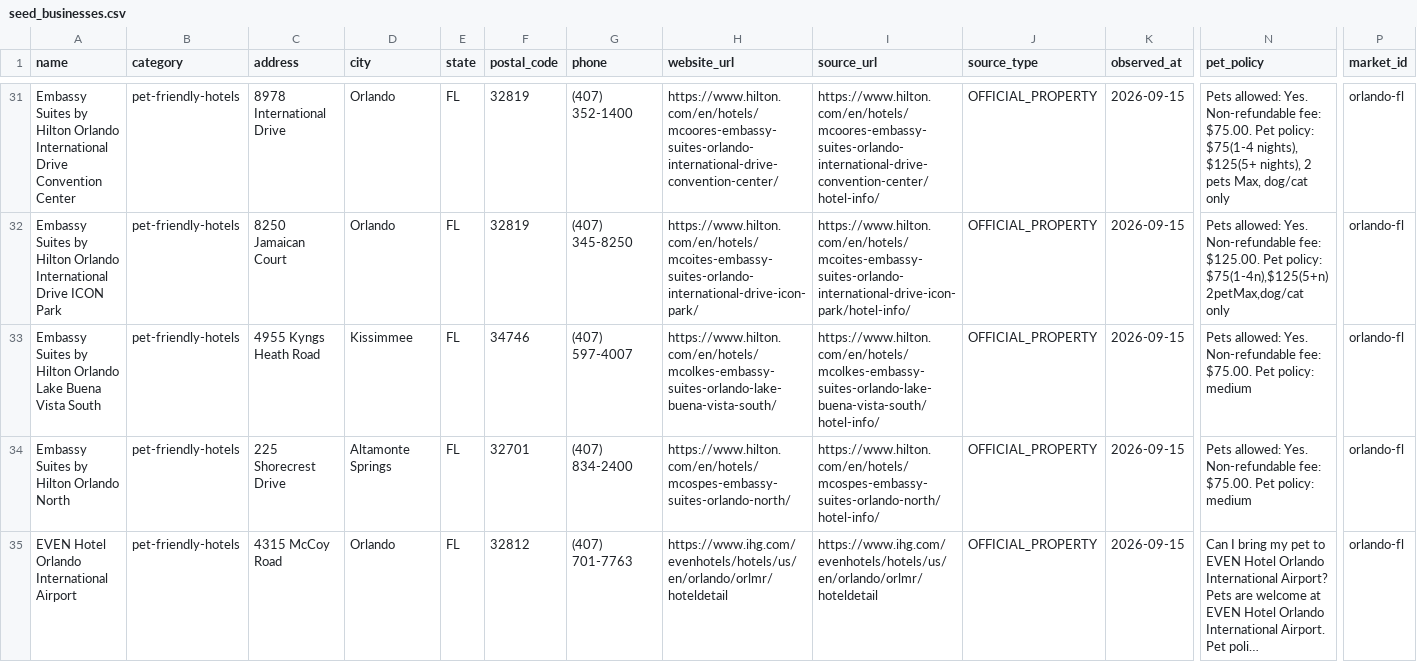
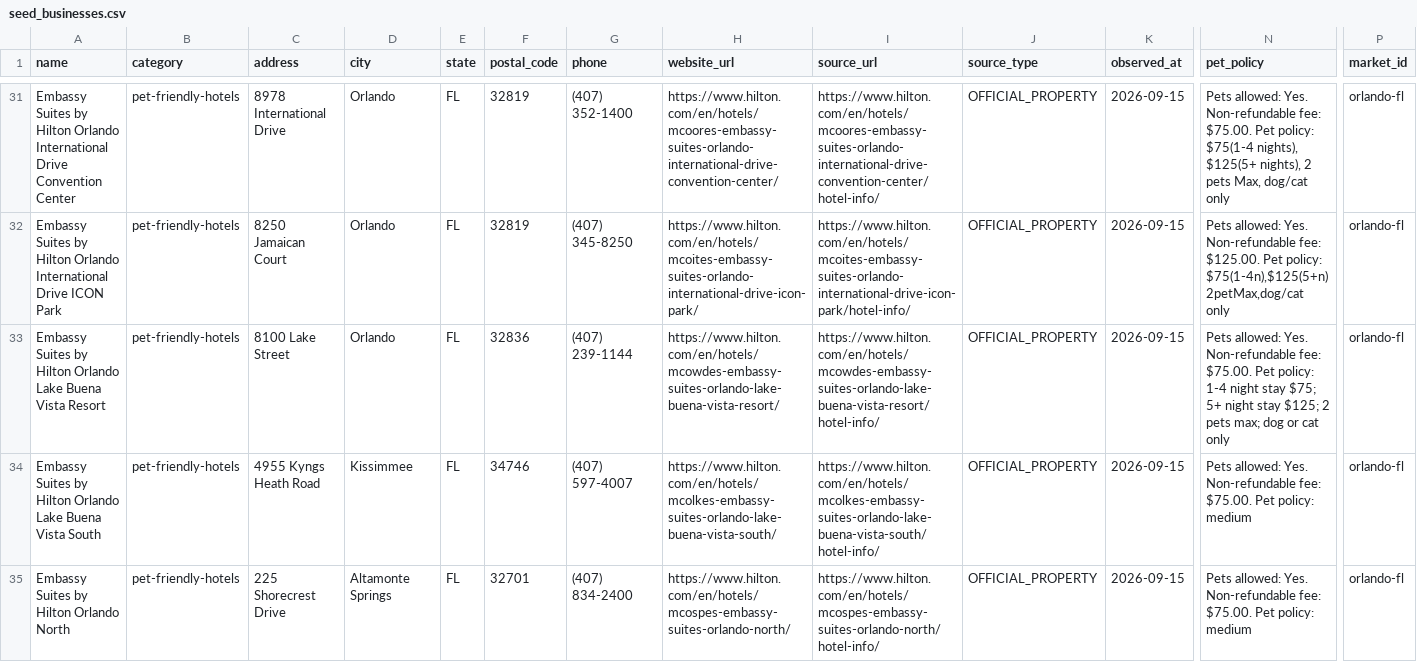
Before and after one commit to jfields80/atlas-dashboard, a CSV file: atlas-dashboard/launch_packages/pettripfinder/markets/staging/orlando-fl/launch_package/markets/authority/orlando-fl/seed_businesses.csv, drawn as a sheet; only a part is shown, gaps mark what is left out; the shorter side is filled out with more unchanged rows; long unchanged cells end in …; rows hold the shown columns only; the diff names each change by its address in the sheet, - before the commit and + after, or states it on an @@ line.

```diff
--- a/atlas-dashboard/launch_packages/pettripfinder/markets/staging/orlando-fl/launch_package/markets/authority/orlando-fl/seed_businesses.csv
+++ b/atlas-dashboard/launch_packages/pettripfinder/markets/staging/orlando-fl/launch_package/markets/authority/orlando-fl/seed_businesses.csv
+row 33: Embassy Suites by Hilton Orlando Lake Buena Vista Resort | pet-friendly-hotels | 8100 Lake Street | Orlando | FL | 32836 | (407) 239-1144 | https://www.hilton.com/en/hotels/mcowdes-embassy-suites-orlando-lake-buena-vista-resort/ | https://www.hilton.com/en/hotels/mcowdes-embassy-suites-orlando-lake-buena-vista-resort/hotel-info/ | OFFICIAL_PROPERTY | 2026-09-15 | Pets allowed: Yes. Non-refundable fee: $75.00. Pet policy: 1-4 night stay $75; 5+ night stay $125; 2 pets max; dog or cat only | orlando-fl
```
Also changed, not shown: 19 other files.
